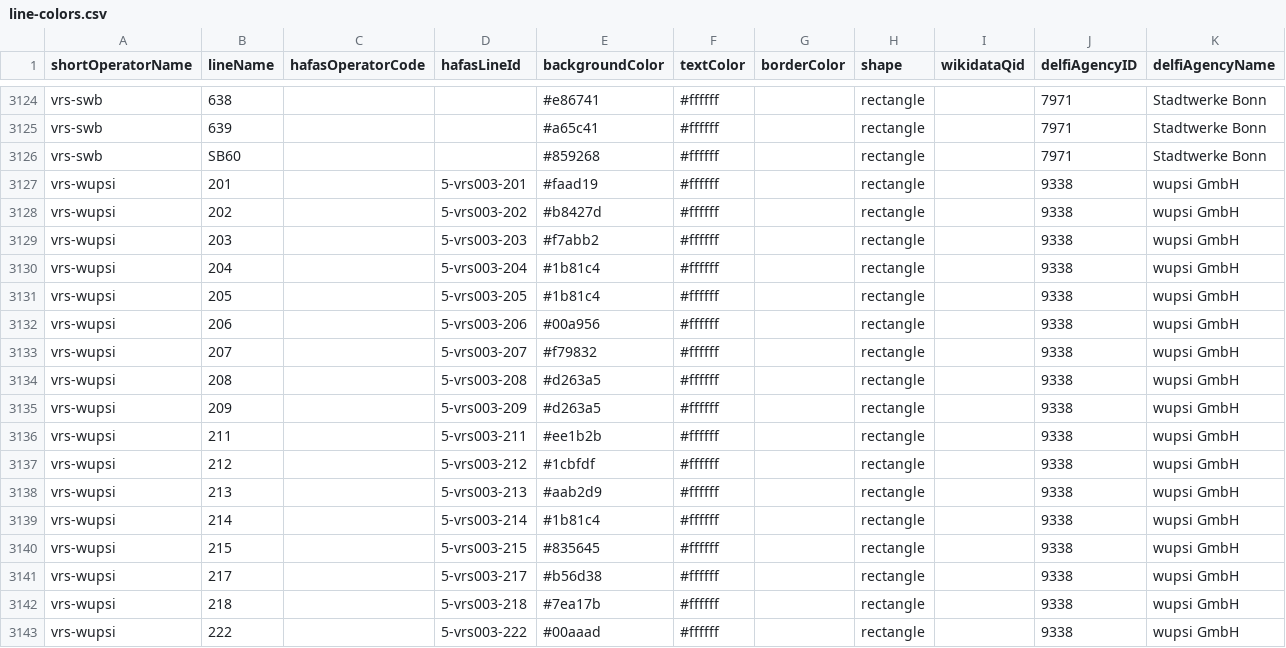
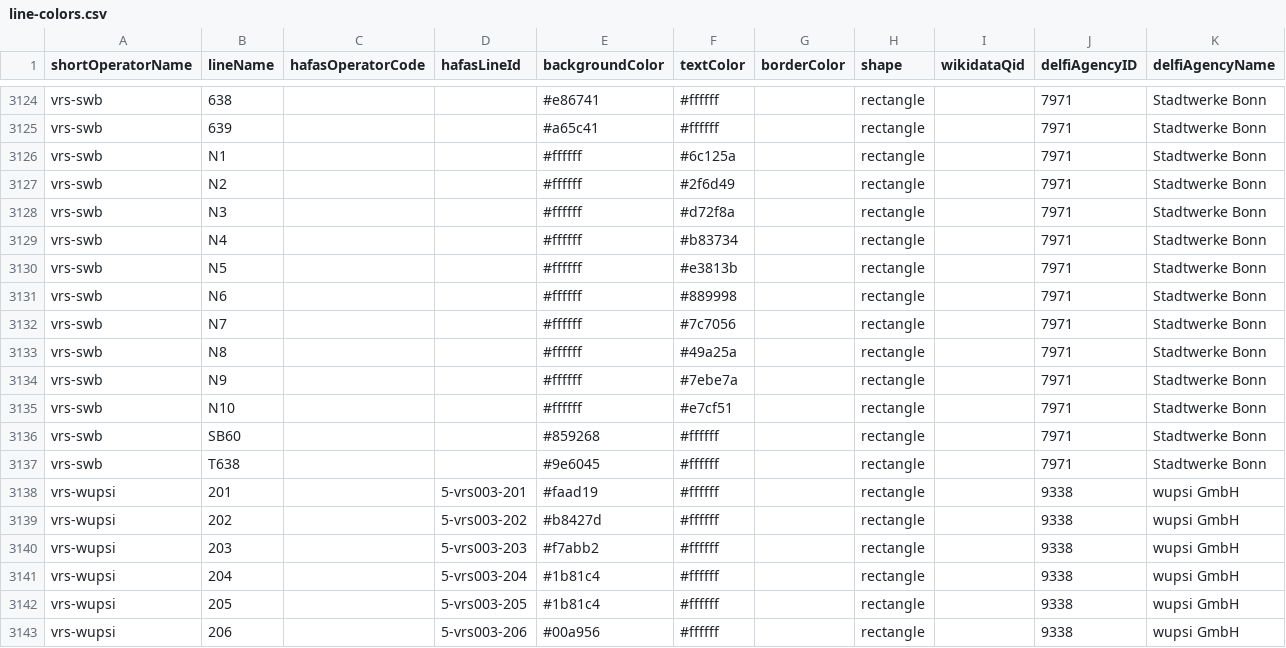
Before and after one commit to Traewelling/line-colors, a CSV file: line-colors.csv, drawn as a sheet; only a part is shown, gaps mark what is left out; the shorter side is filled out with more unchanged rows.

Commit message:
Added Bonn night bus routes (#374)

```diff
--- a/line-colors.csv
+++ b/line-colors.csv
@@ -3125,3 +3125,14 @@ vrs-swb,638,,,#e86741,#ffffff,,rectangle,,7971,Stadtwerke Bonn
 vrs-swb,639,,,#a65c41,#ffffff,,rectangle,,7971,Stadtwerke Bonn
+vrs-swb,N1,,,#ffffff,#6c125a,,rectangle,,7971,Stadtwerke Bonn
+vrs-swb,N2,,,#ffffff,#2f6d49,,rectangle,,7971,Stadtwerke Bonn
+vrs-swb,N3,,,#ffffff,#d72f8a,,rectangle,,7971,Stadtwerke Bonn
+vrs-swb,N4,,,#ffffff,#b83734,,rectangle,,7971,Stadtwerke Bonn
+vrs-swb,N5,,,#ffffff,#e3813b,,rectangle,,7971,Stadtwerke Bonn
+vrs-swb,N6,,,#ffffff,#889998,,rectangle,,7971,Stadtwerke Bonn
+vrs-swb,N7,,,#ffffff,#7c7056,,rectangle,,7971,Stadtwerke Bonn
+vrs-swb,N8,,,#ffffff,#49a25a,,rectangle,,7971,Stadtwerke Bonn
+vrs-swb,N9,,,#ffffff,#7ebe7a,,rectangle,,7971,Stadtwerke Bonn
+vrs-swb,N10,,,#ffffff,#e7cf51,,rectangle,,7971,Stadtwerke Bonn
 vrs-swb,SB60,,,#859268,#ffffff,,rectangle,,7971,Stadtwerke Bonn
+vrs-swb,T638,,,#9e6045,#ffffff,,rectangle,,7971,Stadtwerke Bonn
 vrs-wupsi,201,,5-vrs003-201,#faad19,#ffffff,,rectangle,,9338,wupsi GmbH
```
Also changed, not shown: 1 other file.
